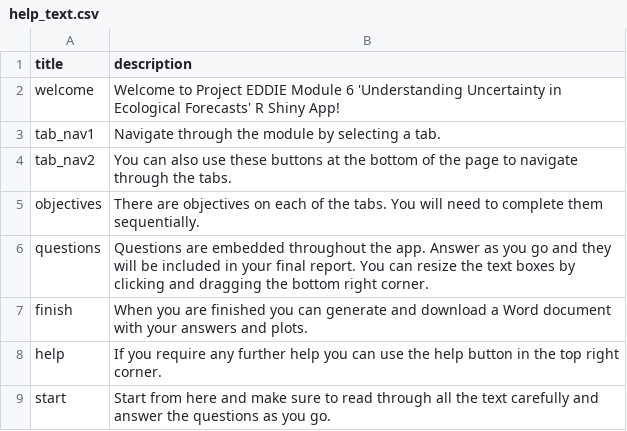
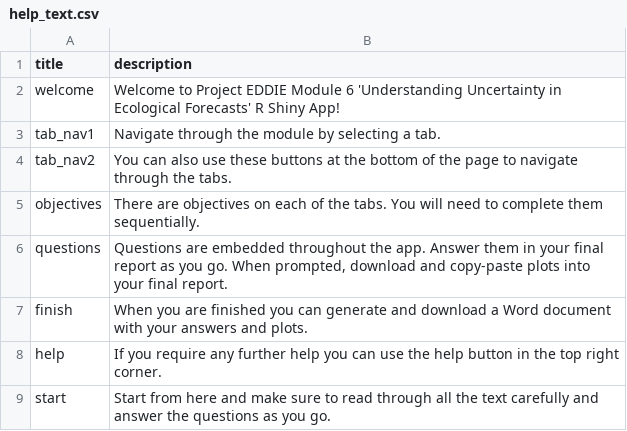
Before and after one commit to MacrosystemsEDDIE/module6, a CSV file: app/data/help_text.csv, drawn as a sheet.

```diff
--- a/app/data/help_text.csv
+++ b/app/data/help_text.csv
@@ -5,3 +5,3 @@ tab_nav2,You can also use these buttons at the bottom of the page to navigate th
 objectives,There are objectives on each of the tabs. You will need to complete them sequentially.
-questions,Questions are embedded throughout the app. Answer as you go and they will be included in your final report. You can resize the text boxes by clicking and dragging the bottom right corner.
+questions,"Questions are embedded throughout the app. Answer them in your final report as you go. When prompted, download and copy-paste plots into your final report."
 finish,When you are finished you can generate and download a Word document with your answers and plots.
```
Also changed, not shown: 2 other files.
